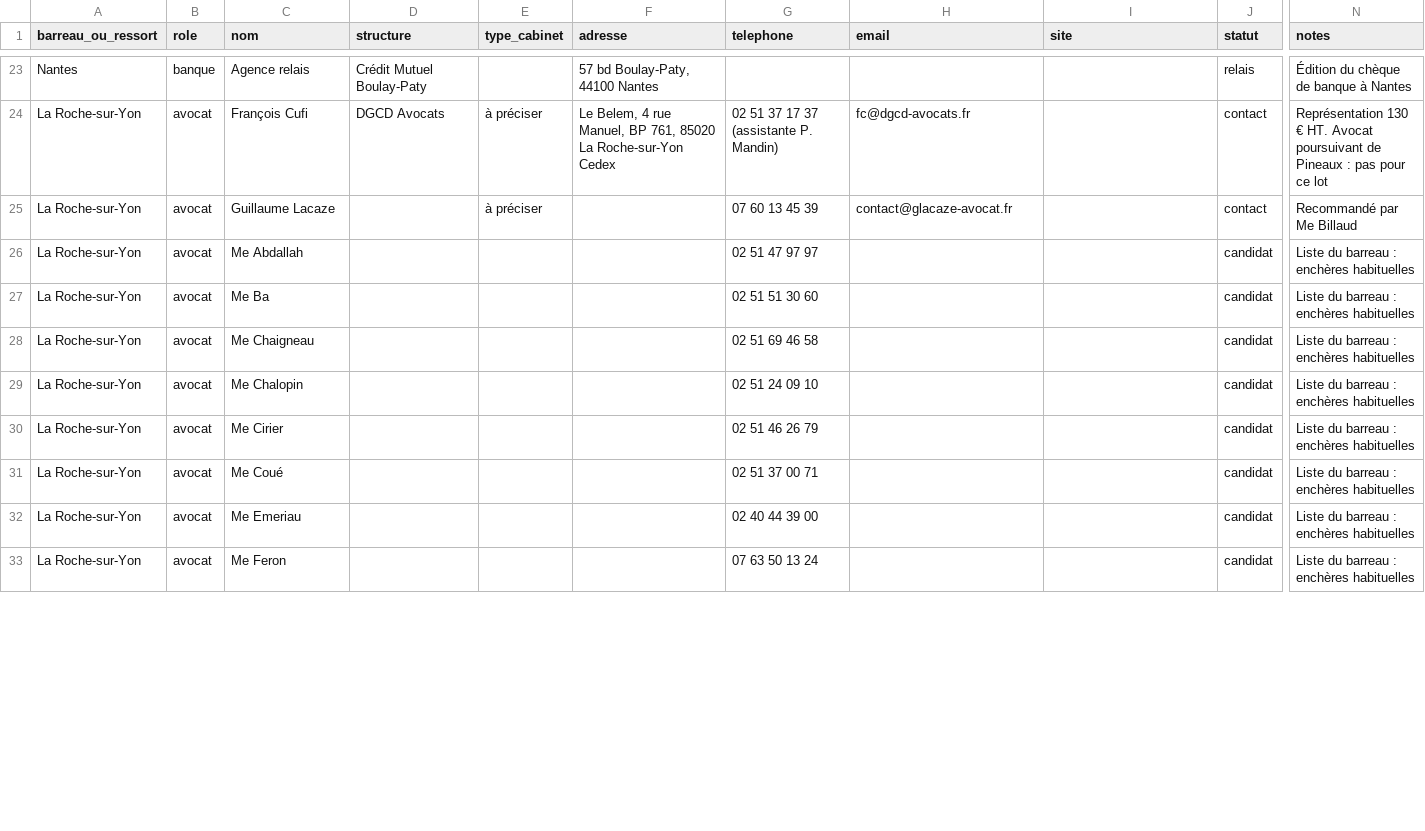
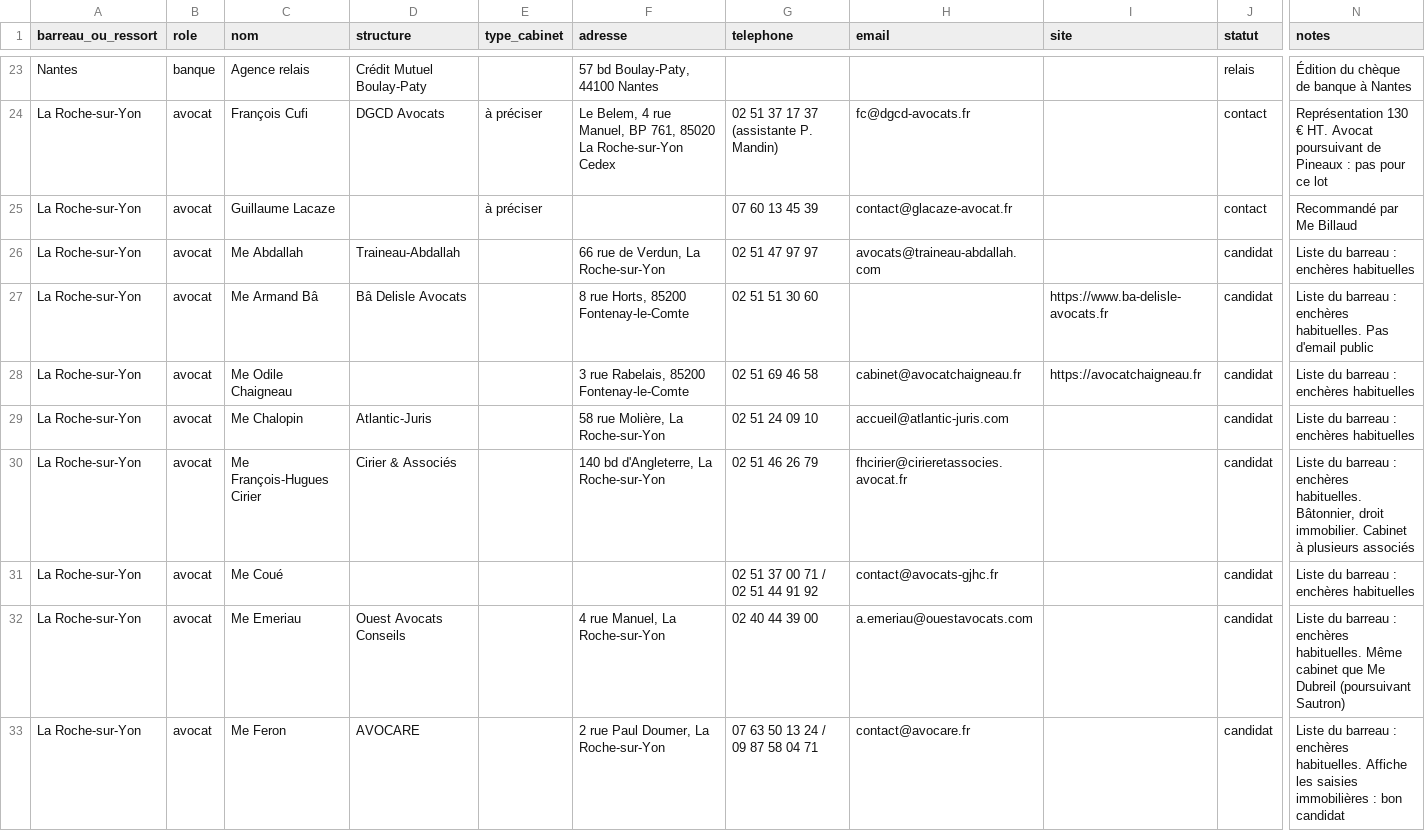
Before and after one commit to stack-florian-hub/Claude, a CSV file: reseau/contacts.csv, drawn as a sheet; only a part is shown, gaps mark what is left out; the diff covers the shown part only; the diff names each change by its address in the sheet, - before the commit and + after, or states it on an @@ line.

```diff
--- a/reseau/contacts.csv
+++ b/reseau/contacts.csv
-D26 (structure): (empty)
+D26 (structure): Traineau-Abdallah
-F26 (adresse): (empty)
+F26 (adresse): 66 rue de Verdun, La Roche-sur-Yon
-H26 (email): (empty)
+H26 (email): avocats@traineau-abdallah.com
-C27 (nom): Me Ba
+C27 (nom): Me Armand Bâ
-D27 (structure): (empty)
+D27 (structure): Bâ Delisle Avocats
-F27 (adresse): (empty)
+F27 (adresse): 8 rue Horts, 85200 Fontenay-le-Comte
-I27 (site): (empty)
+I27 (site): https://www.ba-delisle-avocats.fr
-N27 (notes): …: enchères habituelles
+N27 (notes): …: enchères habituelles. Pas d'email public
-C28 (nom): Me Chaigneau
+C28 (nom): Me Odile Chaigneau
-F28 (adresse): (empty)
+F28 (adresse): 3 rue Rabelais, 85200 Fontenay-le-Comte
-H28 (email): (empty)
+H28 (email): cabinet@avocatchaigneau.fr
-I28 (site): (empty)
+I28 (site): https://avocatchaigneau.fr
-D29 (structure): (empty)
+D29 (structure): Atlantic-Juris
-F29 (adresse): (empty)
+F29 (adresse): 58 rue Molière, La Roche-sur-Yon
-H29 (email): (empty)
+H29 (email): accueil@atlantic-juris.com
-C30 (nom): Me Cirier
+C30 (nom): Me François-Hugues Cirier
-D30 (structure): (empty)
+D30 (structure): Cirier & Associés
-F30 (adresse): (empty)
+F30 (adresse): 140 bd d'Angleterre, La Roche-sur-Yon
-H30 (email): (empty)
+H30 (email): fhcirier@cirieretassocies.avocat.fr
-N30 (notes): …: enchères habituelles
+N30 (notes): …: enchères habituelles. Bâtonnier, droit immobilier. Cabinet à plusieurs associés
-G31 (telephone): 02 51 37 00 71
+G31 (telephone): 02 51 37 00 71 / 02 51 44 91 92
-H31 (email): (empty)
+H31 (email): contact@avocats-gjhc.fr
-D32 (structure): (empty)
+D32 (structure): Ouest Avocats Conseils
-F32 (adresse): (empty)
+F32 (adresse): 4 rue Manuel, La Roche-sur-Yon
-H32 (email): (empty)
+H32 (email): a.emeriau@ouestavocats.com
-N32 (notes): …: enchères habituelles
+N32 (notes): …: enchères habituelles. Même cabinet que Me Dubreil (poursuivant Sautron)
-D33 (structure): (empty)
+D33 (structure): AVOCARE
-F33 (adresse): (empty)
+F33 (adresse): 2 rue Paul Doumer, La Roche-sur-Yon
-G33 (telephone): 07 63 50 13 24
+G33 (telephone): 07 63 50 13 24 / 09 87 58 04 71
-H33 (email): (empty)
+H33 (email): contact@avocare.fr
-N33 (notes): …: enchères habituelles
+N33 (notes): …: enchères habituelles. Affiche les saisies immobilières : bon candidat
```
Also changed, not shown: 34 edited cells elsewhere in this file, 1 other file.
